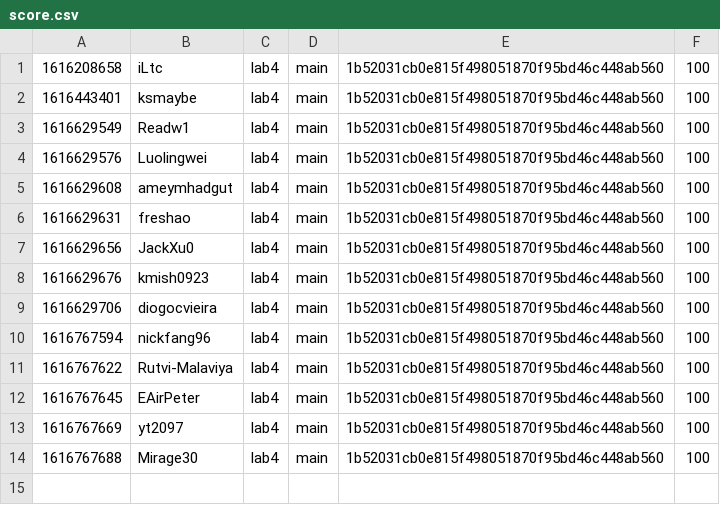
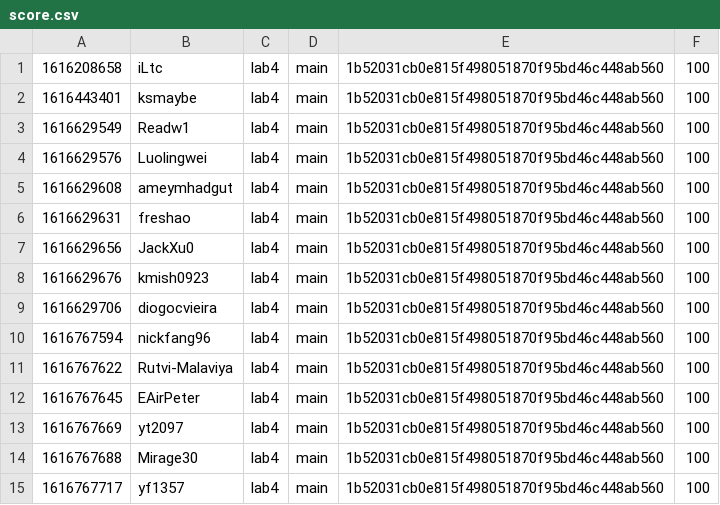
Before and after one commit to nyupcs/pcs-sp21-lab4-scoreboard, a CSV file: score.csv, drawn as a sheet.

Commit message:
[Score] yf1357 +100
yf1357 attacked `main` 1b52031cb0e815f498051870f95bd46c448ab560 of lab4

```diff
--- a/score.csv
+++ b/score.csv
@@ -14 +14,2 @@
 1616767688,Mirage30,lab4,main,1b52031cb0e815f498051870f95bd46c448ab560,100
+1616767717,yf1357,lab4,main,1b52031cb0e815f498051870f95bd46c448ab560,100
```
